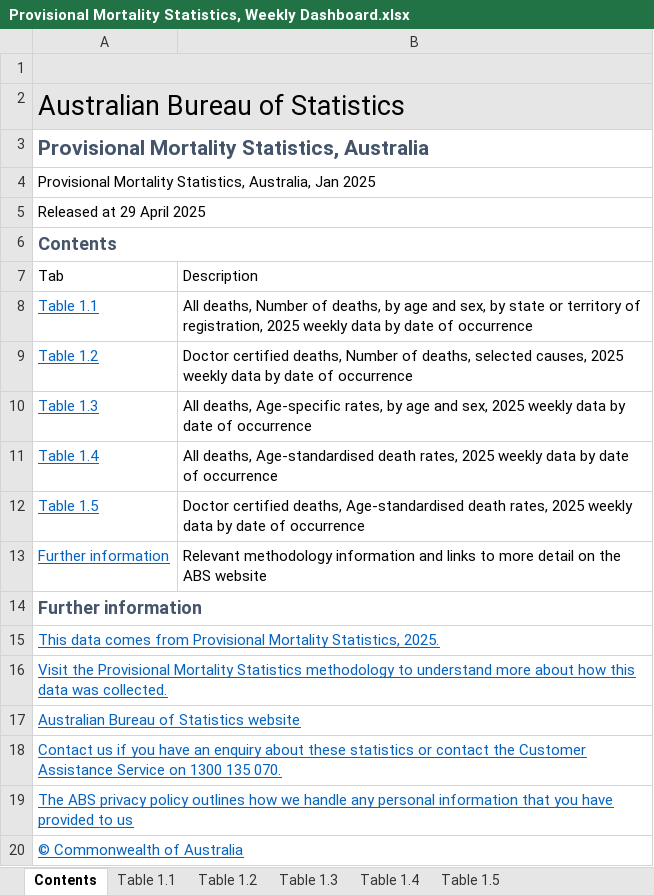
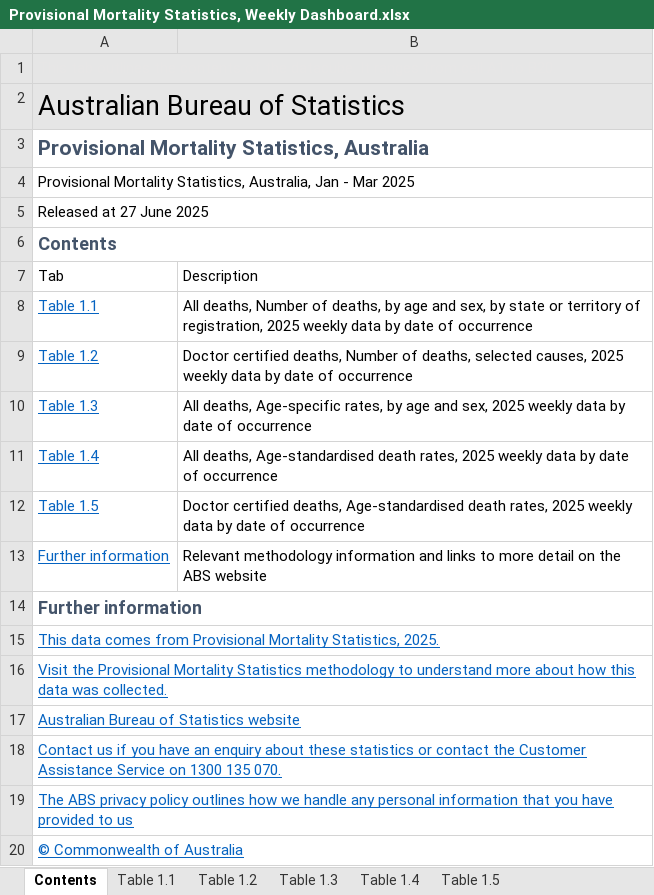
Before and after one commit to Mike-Honey/covid-19-au-vaccinations, an Excel workbook: Provisional Mortality Statistics, Weekly Dashboard.xlsx, sheet Contents, drawn as a sheet; values as stored, in another font and other column widths than the file's, no borders; charts and pictures not drawn; the diff names each change by its address in the sheet, - before the commit and + after, or states it on an @@ line.

Commit message:
ABS Mortality update Released 27/06/2025

```diff
--- a/Provisional Mortality Statistics, Weekly Dashboard.xlsx (sheet Contents)
+++ b/Provisional Mortality Statistics, Weekly Dashboard.xlsx (sheet Contents)
-A4: …Australia, Jan 2025
+A4: …Australia, Jan - Mar 2025
-A5: Released at 29 April 2025
+A5: Released at 27 June 2025
```
Also changed, not shown: sheet Table 1.1, sheet Table 1.3, sheet Table 1.5, sheet Table 1.2, sheet Table 1.4.
